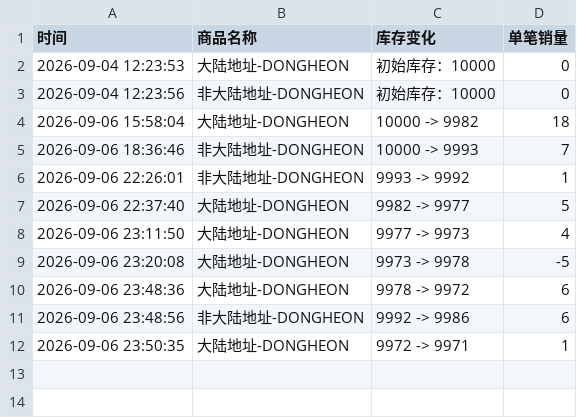
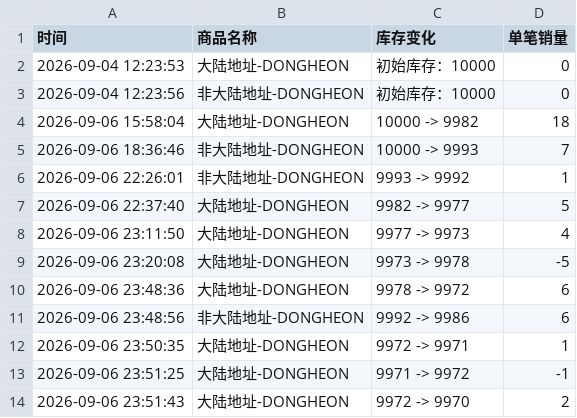
Before and after one commit to Juineii/verivery_imini0906, a CSV file: DONGHEON.csv, drawn as a sheet; the diff names each change by its address in the sheet, - before the commit and + after, or states it on an @@ line.

```diff
--- a/DONGHEON.csv
+++ b/DONGHEON.csv
+row 13: 2026-09-06 23:51:25 | 大陆地址-DONGHEON | 9971 -> 9972 | -1
+row 14: 2026-09-06 23:51:43 | 大陆地址-DONGHEON | 9972 -> 9970 | 2
```
Also changed, not shown: VERIVERY.csv.
